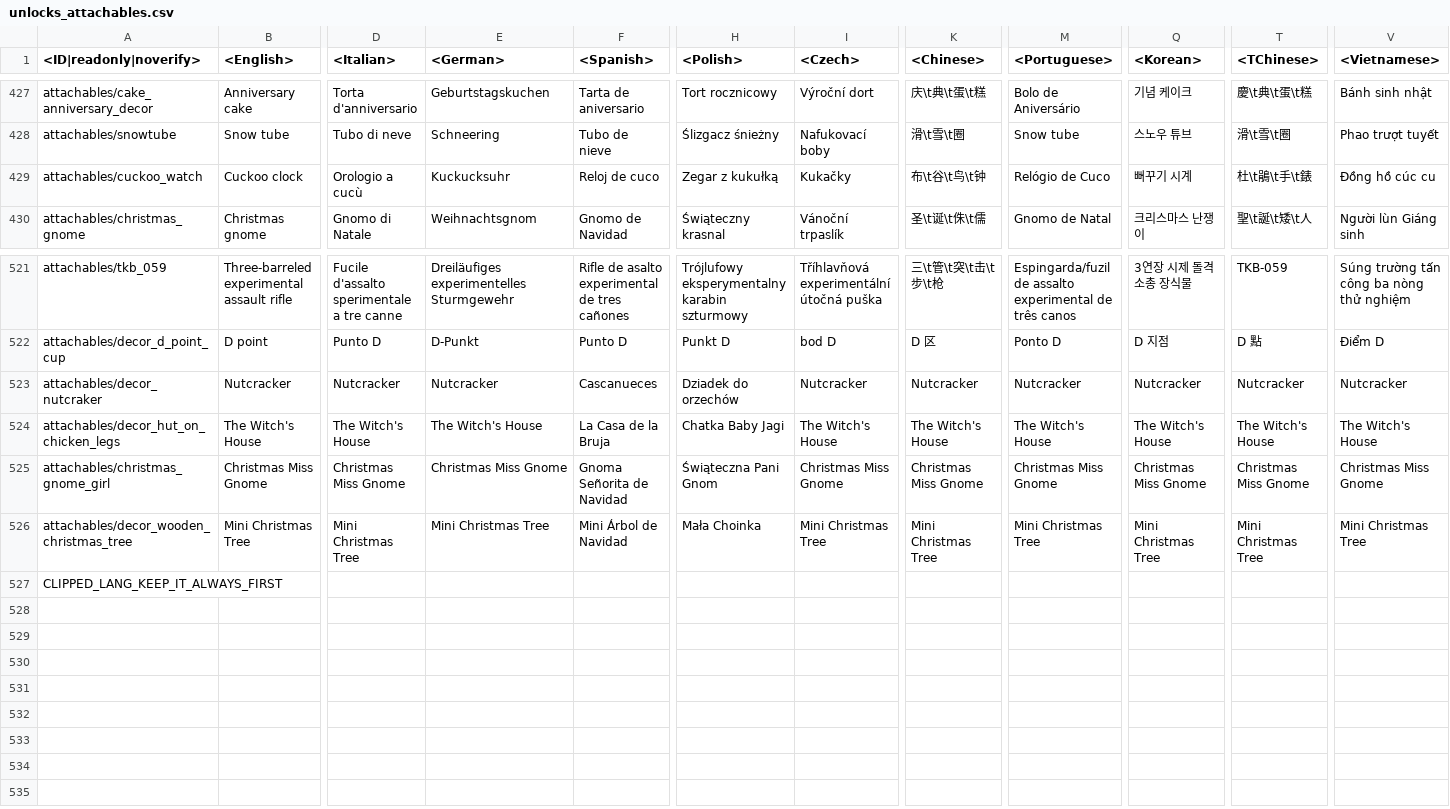
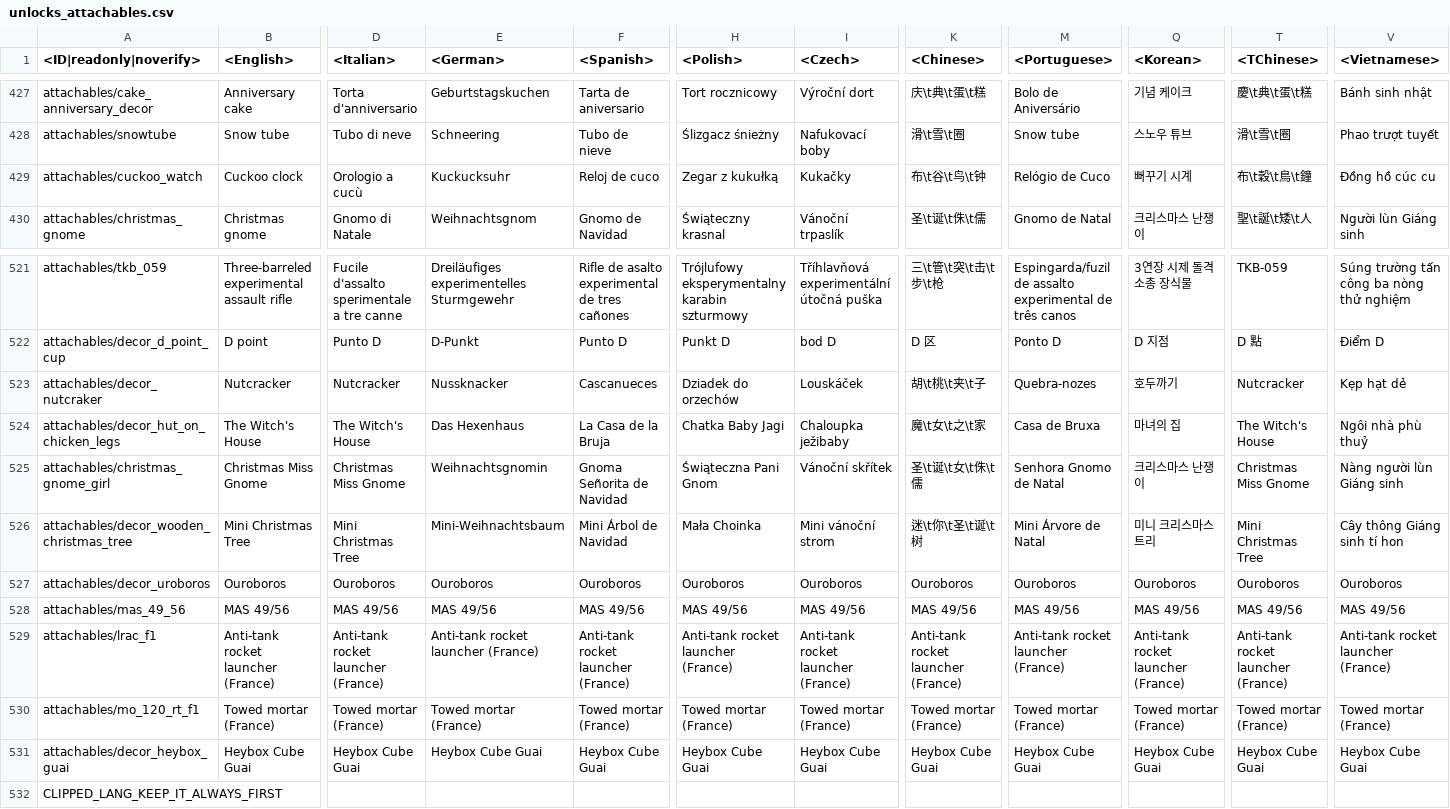
Before and after one commit to leroyonly/warthunder-lang, a CSV file: unlocks_attachables.csv, drawn as a sheet; only a part is shown, gaps mark what is left out; rows hold the shown columns only; the diff names each change by its address in the sheet, - before the commit and + after, or states it on an @@ line.

```diff
--- a/unlocks_attachables.csv
+++ b/unlocks_attachables.csv
-T429 (<TChinese>): 杜\t鵑\t手\t錶
+T429 (<TChinese>): 布\t穀\t鳥\t鐘
-E523 (<German>): Nutcracker
+E523 (<German>): Nussknacker
-I523 (<Czech>): Nutcracker
+I523 (<Czech>): Louskáček
-K523 (<Chinese>): Nutcracker
+K523 (<Chinese>): 胡\t桃\t夹\t子
-M523 (<Portuguese>): Nutcracker
+M523 (<Portuguese>): Quebra-nozes
-Q523 (<Korean>): Nutcracker
+Q523 (<Korean>): 호두까기
-V523 (<Vietnamese>): Nutcracker
+V523 (<Vietnamese>): Kẹp hạt dẻ
-E524 (<German>): The Witch's House
+E524 (<German>): Das Hexenhaus
-I524 (<Czech>): The Witch's House
+I524 (<Czech>): Chaloupka ježibaby
-K524 (<Chinese>): The Witch's House
+K524 (<Chinese>): 魔\t女\t之\t家
-M524 (<Portuguese>): The Witch's House
+M524 (<Portuguese>): Casa de Bruxa
-Q524 (<Korean>): The Witch's House
+Q524 (<Korean>): 마녀의 집
-V524 (<Vietnamese>): The Witch's House
+V524 (<Vietnamese>): Ngôi nhà phù thuỷ
-E525 (<German>): Christmas Miss Gnome
+E525 (<German>): Weihnachtsgnomin
-I525 (<Czech>): Christmas Miss Gnome
+I525 (<Czech>): Vánoční skřítek
-K525 (<Chinese>): Christmas Miss Gnome
+K525 (<Chinese>): 圣\t诞\t女\t侏\t儒
-M525 (<Portuguese>): Christmas Miss Gnome
+M525 (<Portuguese>): Senhora Gnomo de Natal
-Q525 (<Korean>): Christmas Miss Gnome
+Q525 (<Korean>): 크리스마스 난쟁이
-V525 (<Vietnamese>): Christmas Miss Gnome
+V525 (<Vietnamese>): Nàng người lùn Giáng sinh
-E526 (<German>): Mini Christmas Tree
+E526 (<German>): Mini-Weihnachtsbaum
-I526 (<Czech>): Mini Christmas Tree
+I526 (<Czech>): Mini vánoční strom
-K526 (<Chinese>): Mini Christmas Tree
+K526 (<Chinese>): 迷\t你\t圣\t诞\t树
-M526 (<Portuguese>): Mini Christmas Tree
+M526 (<Portuguese>): Mini Árvore de Natal
-Q526 (<Korean>): Mini Christmas Tree
+Q526 (<Korean>): 미니 크리스마스 트리
-V526 (<Vietnamese>): Mini Christmas Tree
+V526 (<Vietnamese>): Cây thông Giáng sinh tí hon
+row 527: attachables/decor_uroboros | Ouroboros | Ouroboros | Ouroboros | Ouroboros | Ouroboros | Ouroboros | Ouroboros | Ouroboros | Ouroboros | Ouroboros | Ouroboros
+row 528: attachables/mas_49_56 | MAS 49/56 | MAS 49/56 | MAS 49/56 | MAS 49/56 | MAS 49/56 | MAS 49/56 | MAS 49/56 | MAS 49/56 | MAS 49/56 | MAS 49/56 | MAS 49/56
+row 529: attachables/lrac_f1 | Anti-tank rocket launcher (France) | Anti-tank rocket launcher (France) | Anti-tank rocket launcher (France) | Anti-tank rocket launcher (France) | Anti-tank rocket launcher (France) | Anti-tank rocket launcher (France) | Anti-tank rocket launcher (France) | Anti-tank rocket launcher (France) | Anti-tank rocket launcher (France) | Anti-tank rocket launcher (France) | Anti-tank rocket launcher (France)
+row 530: attachables/mo_120_rt_f1 | Towed mortar (France) | Towed mortar (France) | Towed mortar (France) | Towed mortar (France) | Towed mortar (France) | Towed mortar (France) | Towed mortar (France) | Towed mortar (France) | Towed mortar (France) | Towed mortar (France) | Towed mortar (France)
+row 531: attachables/decor_heybox_guai | Heybox Cube Guai | Heybox Cube Guai | Heybox Cube Guai | Heybox Cube Guai | Heybox Cube Guai | Heybox Cube Guai | Heybox Cube Guai | Heybox Cube Guai | Heybox Cube Guai | Heybox Cube Guai | Heybox Cube Guai
```
Also changed, not shown: menu_events.csv, 5 other files.
